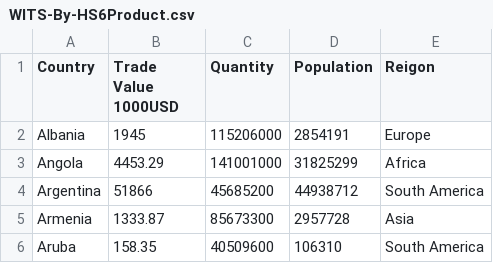
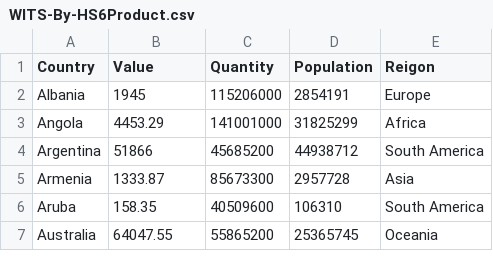
Before and after one commit to thalujyammar/DataVisHW10, a CSV file: WITS-By-HS6Product.csv, drawn as a sheet; only a part is shown; the shorter side is filled out with more unchanged rows.

Commit message:
Update WITS-By-HS6Product.csv

```diff
--- a/WITS-By-HS6Product.csv
+++ b/WITS-By-HS6Product.csv
@@ -1,2 +1,2 @@
-Country,Trade Value 1000USD,Quantity,Population,Reigon
+Country,Value,Quantity,Population,Reigon
 Albania,1945,115206000,2854191,Europe
```
